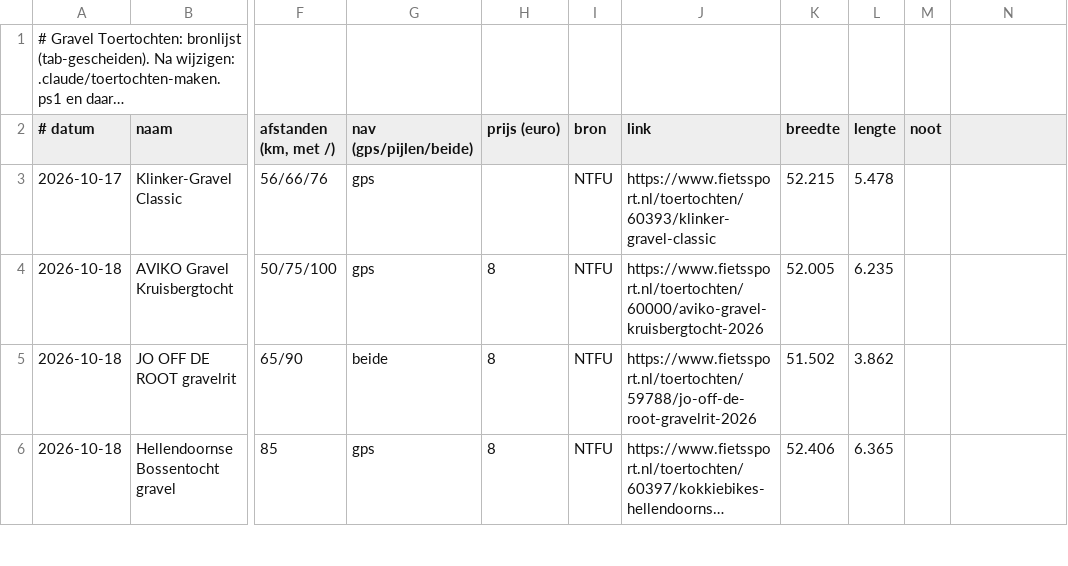
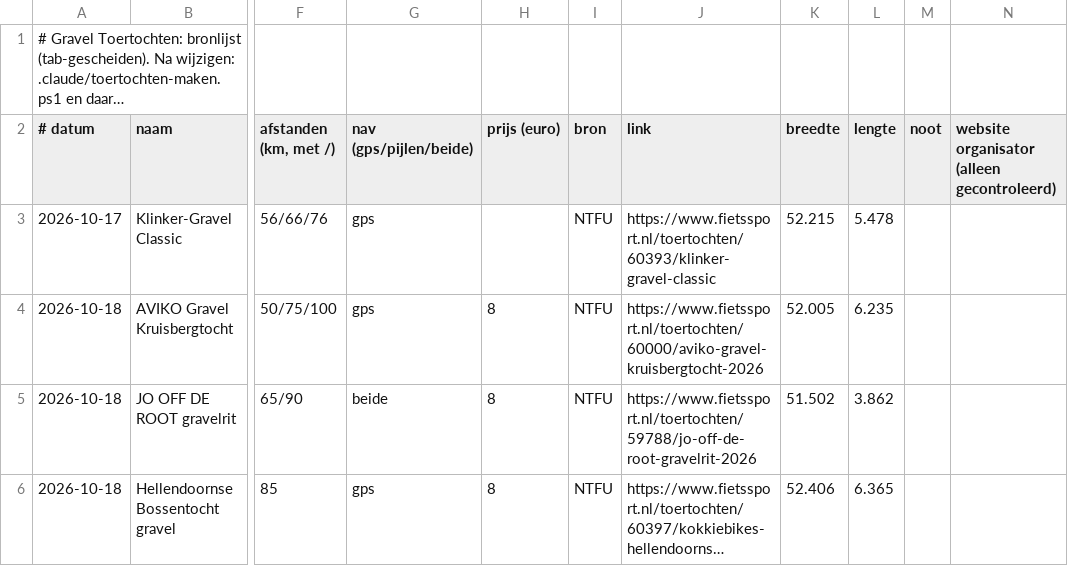
Before and after one commit to geertjans1/Gravelgorilla, a TSV file: .claude/toertochten.tsv, drawn as a sheet; only a part is shown, gaps mark what is left out; long unchanged cells end in …; the diff names each change by its address in the sheet, - before the commit and + after, or states it on an @@ line.

```diff
--- a/.claude/toertochten.tsv
+++ b/.claude/toertochten.tsv
-N2: (empty)
+N2: website organisator (alleen gecontroleerd)
```
Also changed, not shown: 35 other files.
